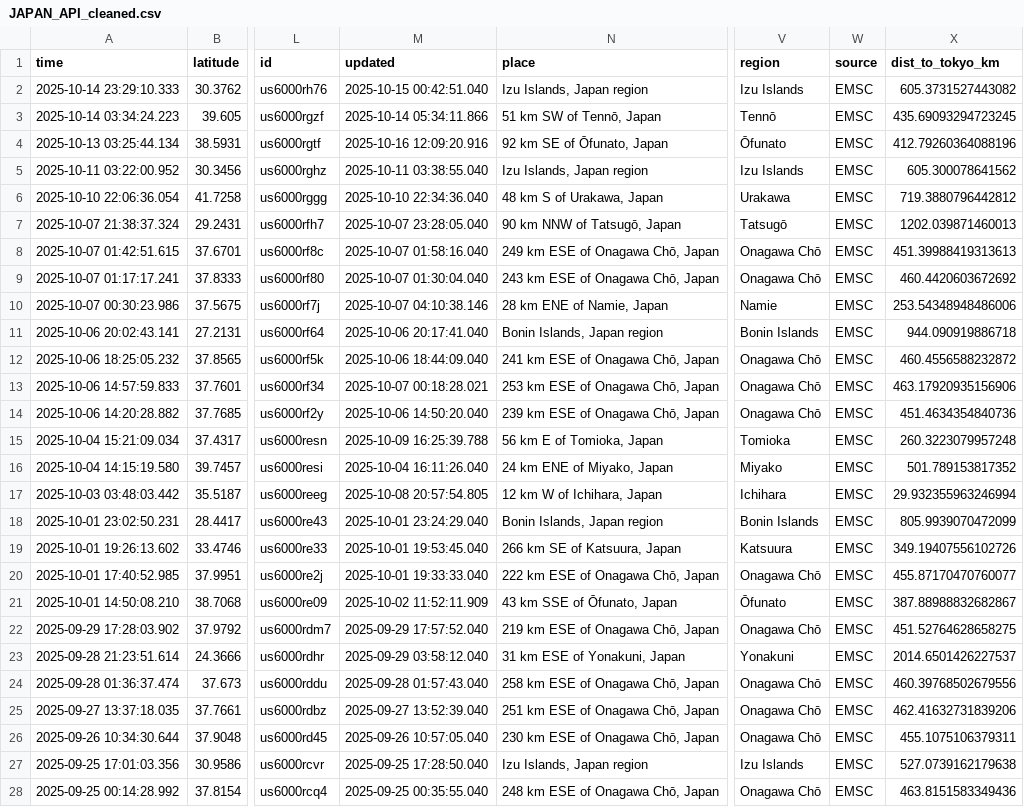
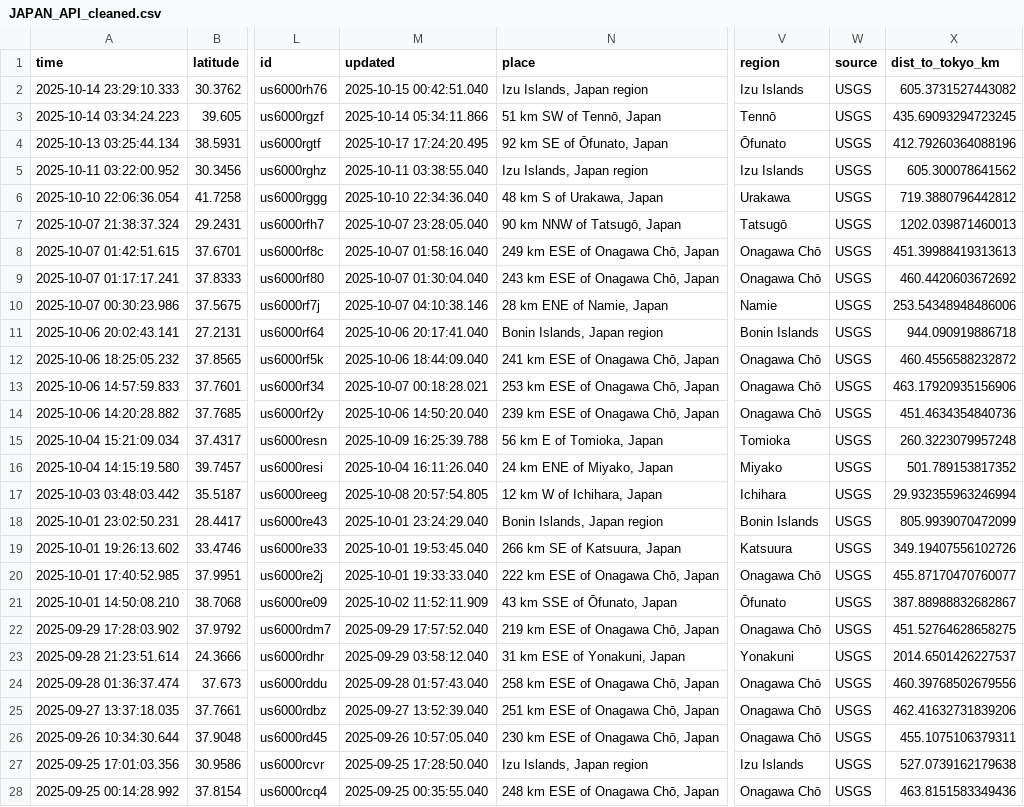
Before and after one commit to rezp8/earthquakeDataAnalysis, a CSV file: JAPAN_API_cleaned.csv, drawn as a sheet; only a part is shown, gaps mark what is left out; the diff covers the shown part only; the diff names each change by its address in the sheet, - before the commit and + after, or states it on an @@ line.

```diff
--- a/JAPAN_API_cleaned.csv
+++ b/JAPAN_API_cleaned.csv
-W2:W28 (source): EMSC
+W2:W28 (source): USGS
-M4 (updated): 2025-10-16 12:09:20.916
+M4 (updated): 2025-10-17 17:24:20.495
```
Also changed, not shown: 3 added rows, 2 removed rows and 17 edited cells elsewhere in this file, 2 other files.
